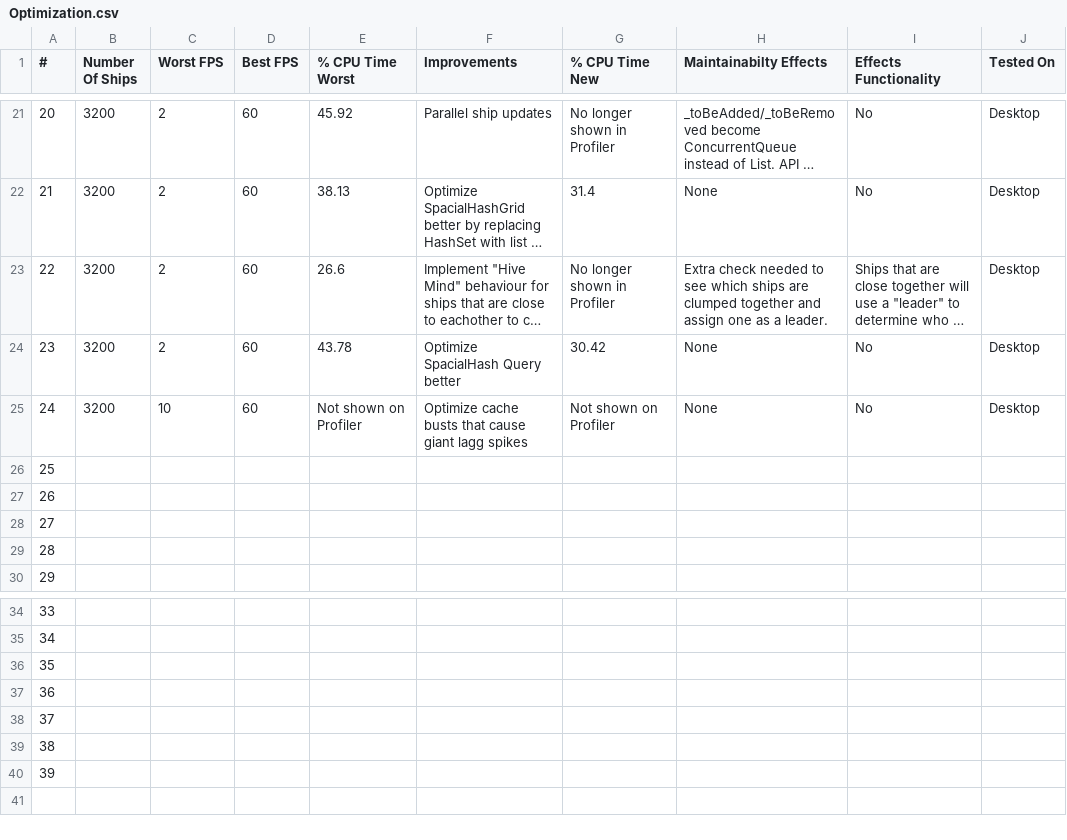
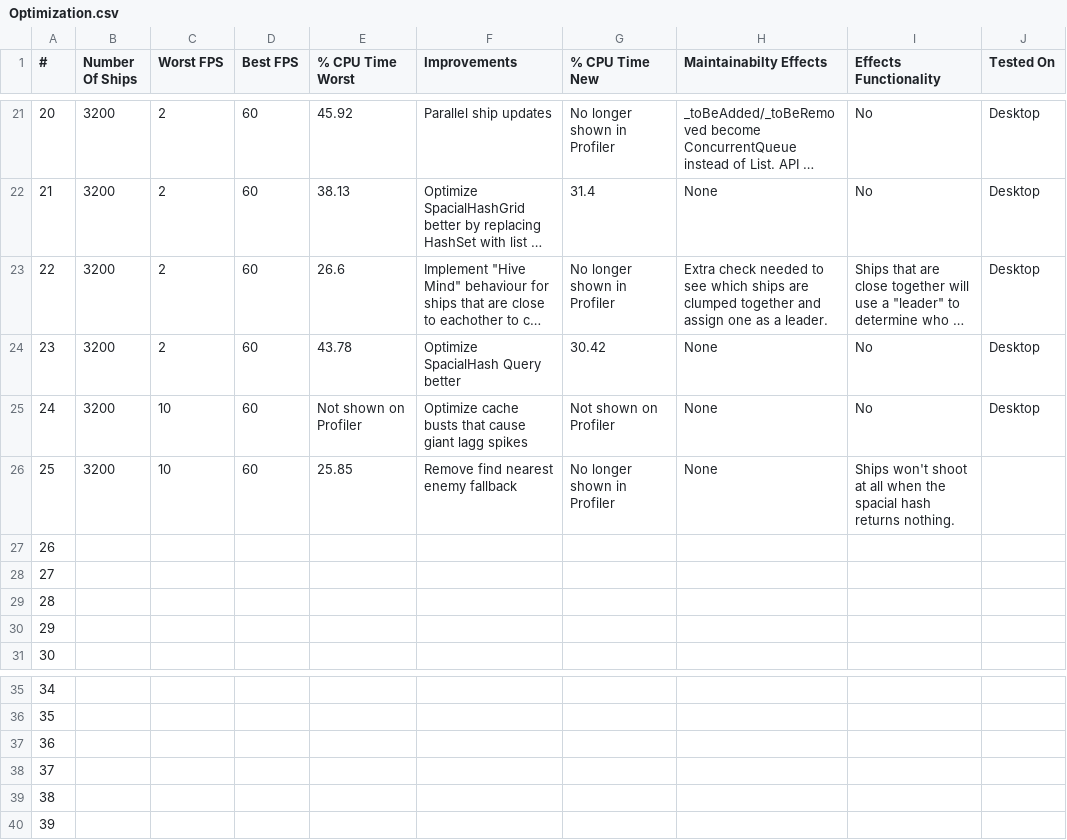
Before and after one commit to Foxxite/GameDevSamples, a CSV file: Samples/8. Optimization/Optimization.csv, drawn as a sheet; only a part is shown, gaps mark what is left out; long unchanged cells end in …; removed rows and columns are numbered as before the commit, all else as after; the diff names each change by its address in the sheet, - before the commit and + after, or states it on an @@ line.

Commit message:
Smarter find nearest fallback

```diff
--- a/Samples/8. Optimization/Optimization.csv
+++ b/Samples/8. Optimization/Optimization.csv
+row 26: 25 | 3200 | 10 | 60 | 25.85 | Remove find nearest enemy fallback | No longer shown in Profiler | None | Ships won't shoot at all when the spacial hash returns nothing.
@@ column A (#) renumbered between rows 27 and 40 @@
-row 40: 39
```
Also changed, not shown: 1 other file.
